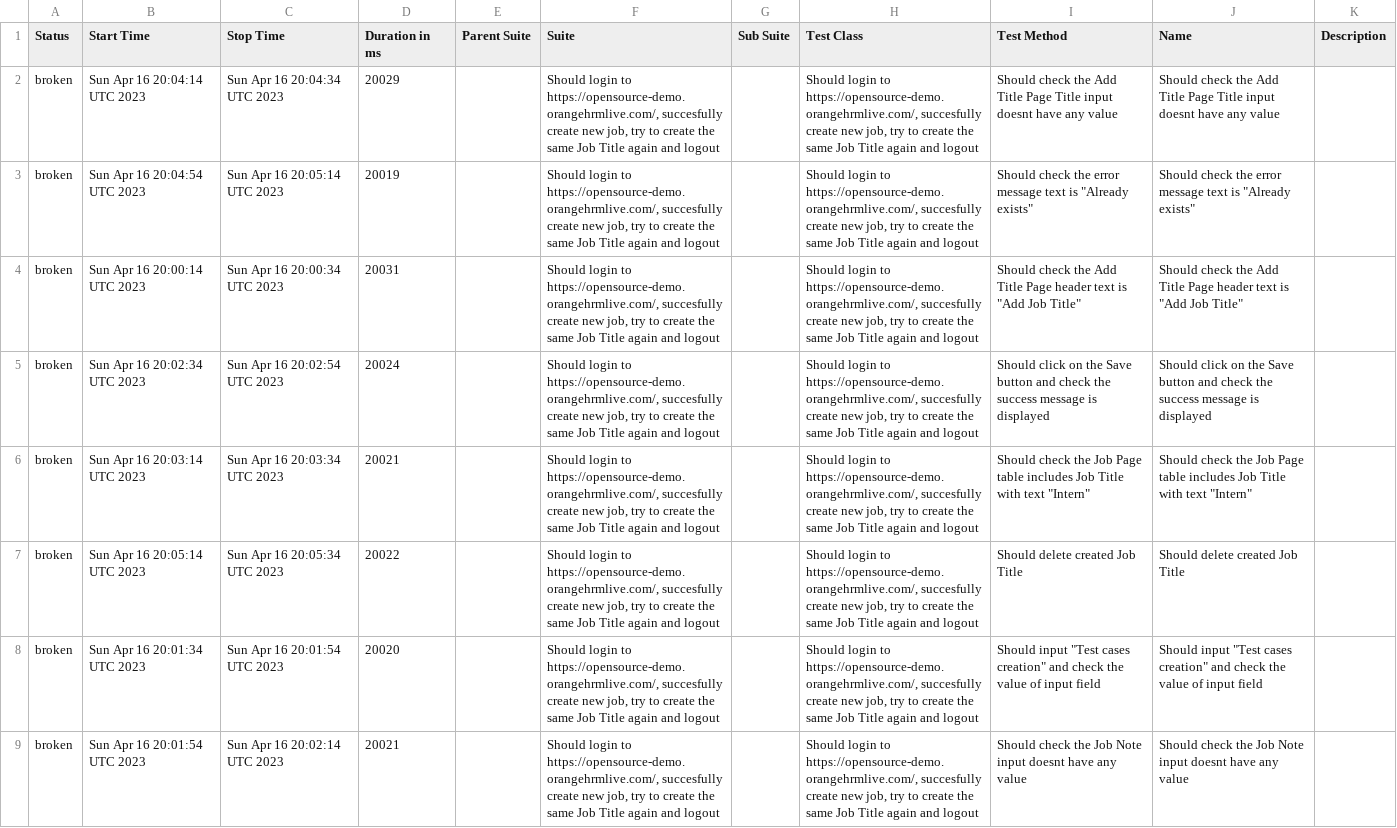
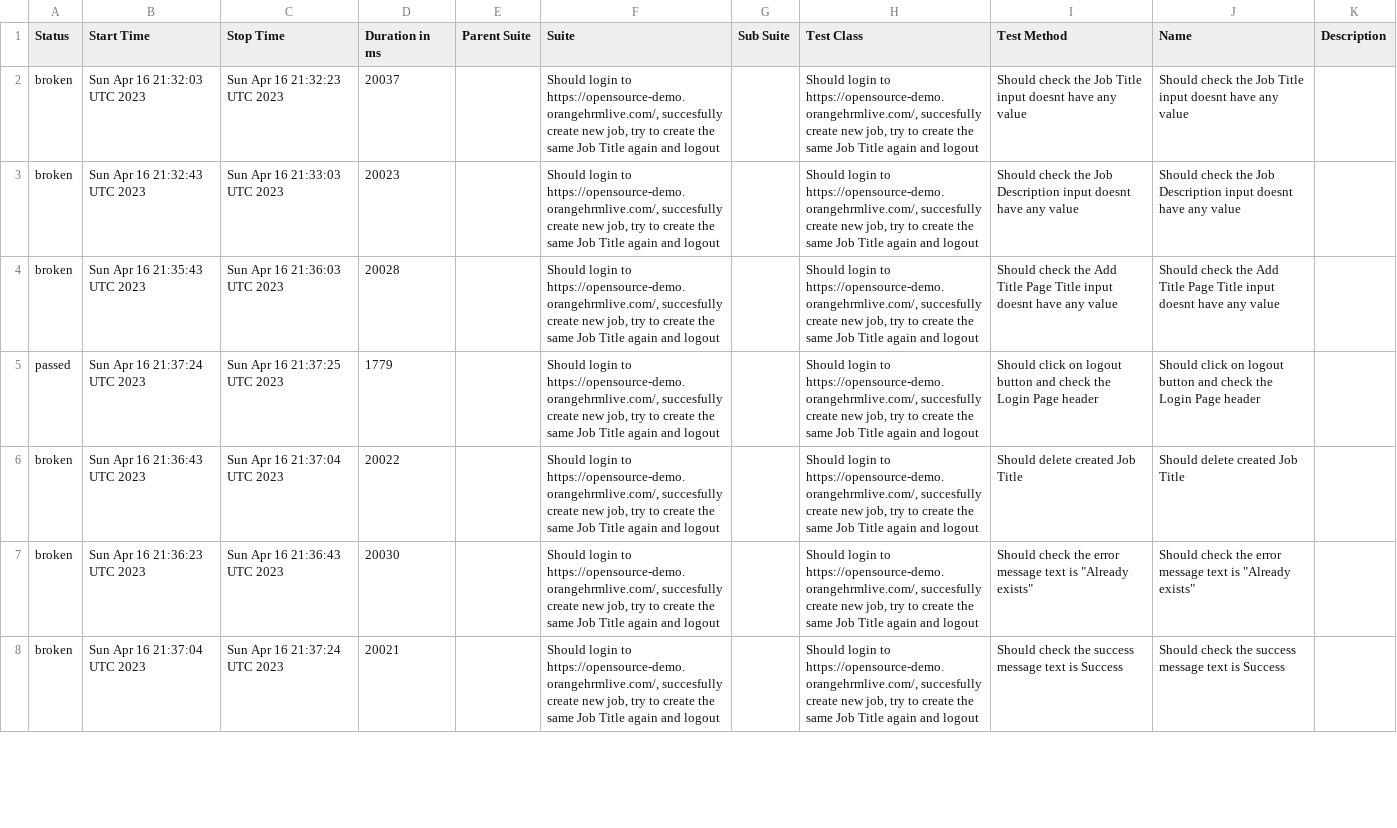
Before and after one commit to Valiantsin2021/AT_JS_HT1_Valiantsin_Lutchanka, a CSV file: data/suites.csv, drawn as a sheet; only a part is shown; removed rows and columns are numbered as before the commit, all else as after; the diff covers the shown part only; the diff names each change by its address in the sheet, - before the commit and + after, or states it on an @@ line.

```diff
--- a/data/suites.csv
+++ b/data/suites.csv
-B2 (Start Time): Sun Apr 16 20:04:14 UTC 2023
+B2 (Start Time): Sun Apr 16 21:32:03 UTC 2023
-C2 (Stop Time): Sun Apr 16 20:04:34 UTC 2023
+C2 (Stop Time): Sun Apr 16 21:32:23 UTC 2023
-D2 (Duration in ms): 20029
+D2 (Duration in ms): 20037
-I2 (Test Method): …check the Add Title Page Title input…
+I2 (Test Method): …check the Job Title input…
-J2 (Name): …check the Add Title Page Title input…
+J2 (Name): …check the Job Title input…
-row 3: broken | Sun Apr 16 20:04:54 UTC 2023 | Sun Apr 16 20:05:14 UTC 2023 | 20019 |  | Should login to https://opensource-demo.orangehrmlive.com/, succesfully create new job, try to create the same Job Title again and logout |  | Should login to https://opensource-demo.orangehrmlive.com/, succesfully create new job, try to create the same Job Title again and logout | Should check the error message text is "Already exists" | Should check the error message text is "Already exists"
-row 4: broken | Sun Apr 16 20:00:14 UTC 2023 | Sun Apr 16 20:00:34 UTC 2023 | 20031 |  | Should login to https://opensource-demo.orangehrmlive.com/, succesfully create new job, try to create the same Job Title again and logout |  | Should login to https://opensource-demo.orangehrmlive.com/, succesfully create new job, try to create the same Job Title again and logout | Should check the Add Title Page header text is "Add Job Title" | Should check the Add Title Page header text is "Add Job Title"
-B3 (Start Time): Sun Apr 16 20:02:34 UTC 2023
+B3 (Start Time): Sun Apr 16 21:32:43 UTC 2023
-C3 (Stop Time): Sun Apr 16 20:02:54 UTC 2023
+C3 (Stop Time): Sun Apr 16 21:33:03 UTC 2023
-D3 (Duration in ms): 20024
+D3 (Duration in ms): 20023
-I3 (Test Method): Should click on the Save button and check the success message is displayed
+I3 (Test Method): Should check the Job Description input doesnt have any value
-J3 (Name): Should click on the Save button and check the success message is displayed
+J3 (Name): Should check the Job Description input doesnt have any value
-B4 (Start Time): Sun Apr 16 20:03:14 UTC 2023
+B4 (Start Time): Sun Apr 16 21:35:43 UTC 2023
-C4 (Stop Time): Sun Apr 16 20:03:34 UTC 2023
+C4 (Stop Time): Sun Apr 16 21:36:03 UTC 2023
-D4 (Duration in ms): 20021
+D4 (Duration in ms): 20028
-I4 (Test Method): …check the Job Page table includes Job Title with text "Intern"
+I4 (Test Method): …check the Add Title Page Title input doesnt have any value
-J4 (Name): …check the Job Page table includes Job Title with text "Intern"
+J4 (Name): …check the Add Title Page Title input doesnt have any value
+row 5: passed | Sun Apr 16 21:37:24 UTC 2023 | Sun Apr 16 21:37:25 UTC 2023 | 1779 |  | Should login to https://opensource-demo.orangehrmlive.com/, succesfully create new job, try to create the same Job Title again and logout |  | Should login to https://opensource-demo.orangehrmlive.com/, succesfully create new job, try to create the same Job Title again and logout | Should click on logout button and check the Login Page header | Should click on logout button and check the Login Page header
-B6 (Start Time): Sun Apr 16 20:05:14 UTC 2023
+B6 (Start Time): Sun Apr 16 21:36:43 UTC 2023
-C6 (Stop Time): Sun Apr 16 20:05:34 UTC 2023
+C6 (Stop Time): Sun Apr 16 21:37:04 UTC 2023
-B7 (Start Time): Sun Apr 16 20:01:34 UTC 2023
+B7 (Start Time): Sun Apr 16 21:36:23 UTC 2023
-C7 (Stop Time): Sun Apr 16 20:01:54 UTC 2023
+C7 (Stop Time): Sun Apr 16 21:36:43 UTC 2023
-D7 (Duration in ms): 20020
+D7 (Duration in ms): 20030
-I7 (Test Method): Should input "Test cases creation" and check the value of input field
+I7 (Test Method): Should check the error message text is "Already exists"
-J7 (Name): Should input "Test cases creation" and check the value of input field
+J7 (Name): Should check the error message text is "Already exists"
-B8 (Start Time): Sun Apr 16 20:01:54 UTC 2023
+B8 (Start Time): Sun Apr 16 21:37:04 UTC 2023
-C8 (Stop Time): Sun Apr 16 20:02:14 UTC 2023
+C8 (Stop Time): Sun Apr 16 21:37:24 UTC 2023
-I8 (Test Method): …check the Job Note input doesnt have any value
+I8 (Test Method): …check the success message text is Success
-J8 (Name): …check the Job Note input doesnt have any value
+J8 (Name): …check the success message text is Success
```
Also changed, not shown: 3 added rows, 2 removed rows and 40 edited cells elsewhere in this file, 54 other files.
